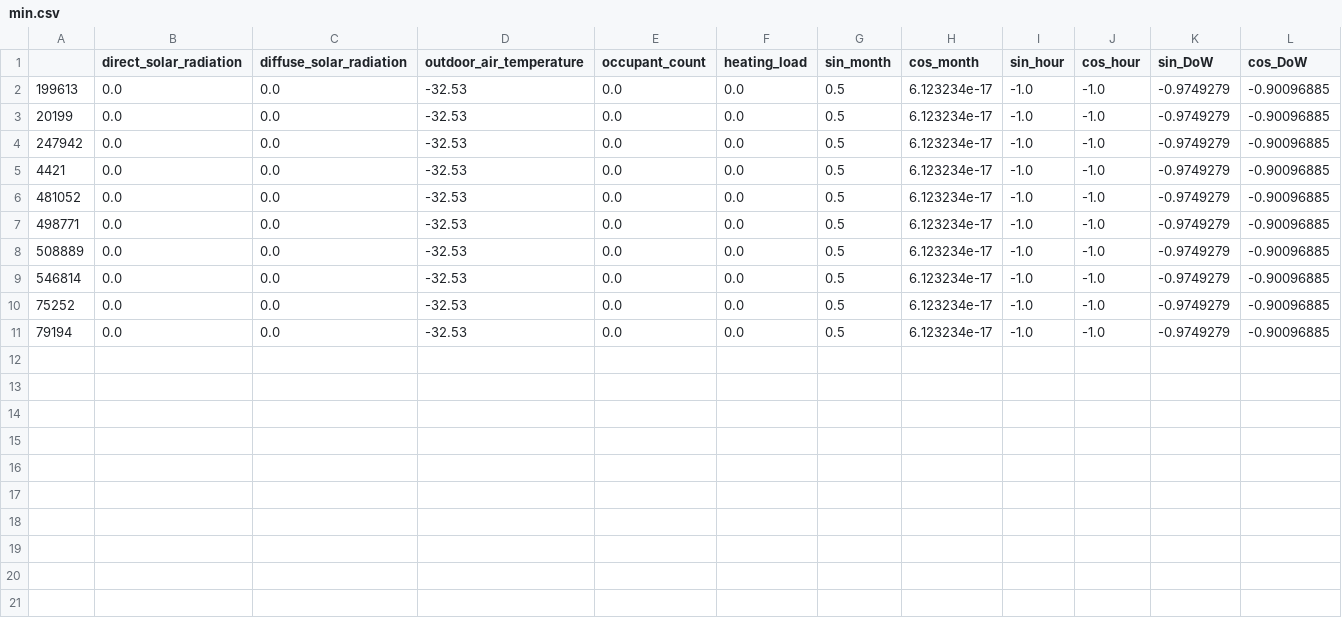
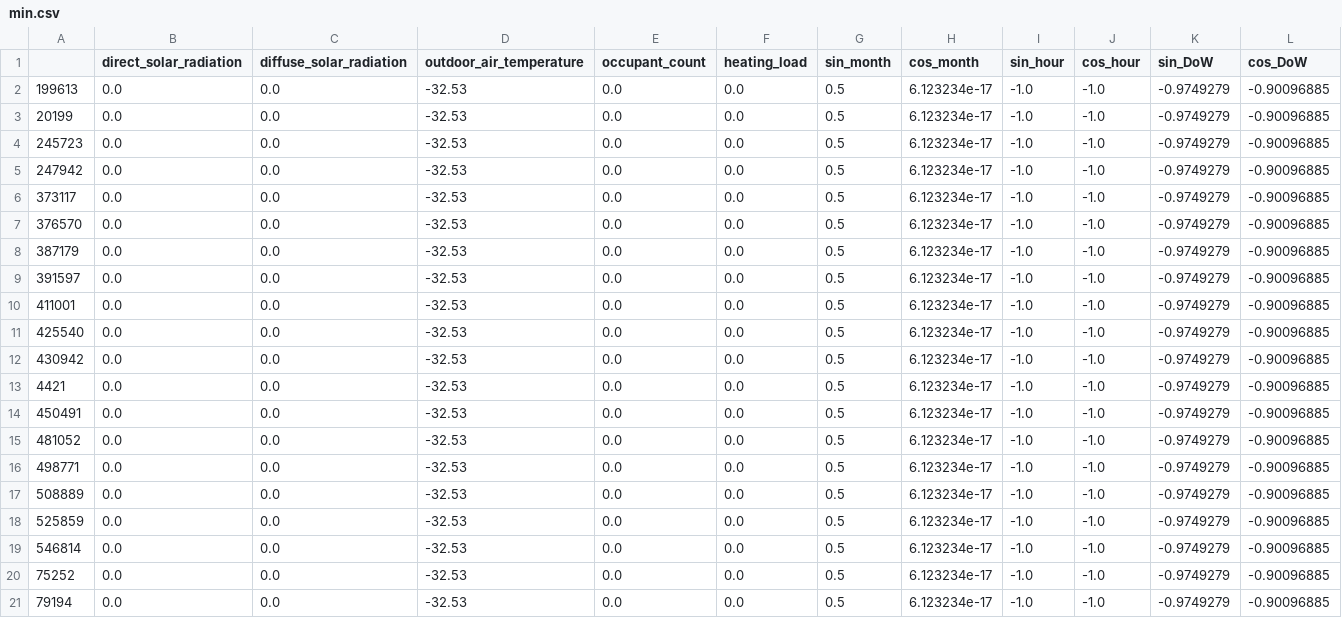
Before and after one commit to kkaspar10/Occupant_Thermostat_Int, a CSV file: simulation/data/lstm_pth/min.csv, drawn as a sheet; only a part is shown; rows hold the shown columns only; the diff names each change by its address in the sheet, - before the commit and + after, or states it on an @@ line.

```diff
--- a/simulation/data/lstm_pth/min.csv
+++ b/simulation/data/lstm_pth/min.csv
+row 4: 245723 | 0.0 | 0.0 | -32.53 | 0.0 | 0.0 | 0.5 | 6.123234e-17 | -1.0 | -1.0 | -0.9749279 | -0.90096885
+row 6: 373117 | 0.0 | 0.0 | -32.53 | 0.0 | 0.0 | 0.5 | 6.123234e-17 | -1.0 | -1.0 | -0.9749279 | -0.90096885
+row 7: 376570 | 0.0 | 0.0 | -32.53 | 0.0 | 0.0 | 0.5 | 6.123234e-17 | -1.0 | -1.0 | -0.9749279 | -0.90096885
+row 8: 387179 | 0.0 | 0.0 | -32.53 | 0.0 | 0.0 | 0.5 | 6.123234e-17 | -1.0 | -1.0 | -0.9749279 | -0.90096885
+row 9: 391597 | 0.0 | 0.0 | -32.53 | 0.0 | 0.0 | 0.5 | 6.123234e-17 | -1.0 | -1.0 | -0.9749279 | -0.90096885
+row 10: 411001 | 0.0 | 0.0 | -32.53 | 0.0 | 0.0 | 0.5 | 6.123234e-17 | -1.0 | -1.0 | -0.9749279 | -0.90096885
+row 11: 425540 | 0.0 | 0.0 | -32.53 | 0.0 | 0.0 | 0.5 | 6.123234e-17 | -1.0 | -1.0 | -0.9749279 | -0.90096885
+row 12: 430942 | 0.0 | 0.0 | -32.53 | 0.0 | 0.0 | 0.5 | 6.123234e-17 | -1.0 | -1.0 | -0.9749279 | -0.90096885
+row 14: 450491 | 0.0 | 0.0 | -32.53 | 0.0 | 0.0 | 0.5 | 6.123234e-17 | -1.0 | -1.0 | -0.9749279 | -0.90096885
+row 18: 525859 | 0.0 | 0.0 | -32.53 | 0.0 | 0.0 | 0.5 | 6.123234e-17 | -1.0 | -1.0 | -0.9749279 | -0.90096885
```
Also changed, not shown: simulation/data/lstm_pth/max.csv, 1 other file.
